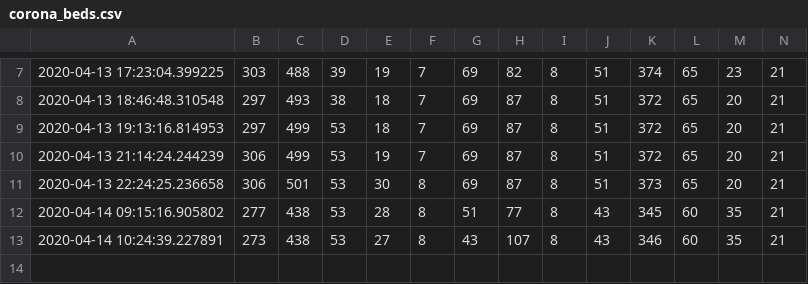
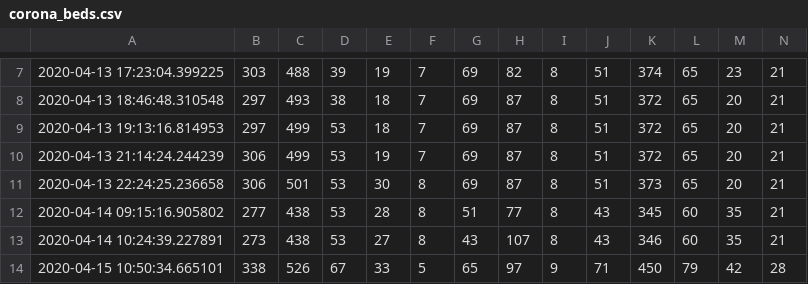
Before and after one commit to pcjedi/notebooks, a CSV file: corona_beds.csv, drawn as a sheet; only a part is shown, gaps mark what is left out; rows hold the shown columns only; the diff names each change by its address in the sheet, - before the commit and + after, or states it on an @@ line.

```diff
--- a/corona_beds.csv
+++ b/corona_beds.csv
+row 14: 2020-04-15 10:50:34.665101 | 338 | 526 | 67 | 33 | 5 | 65 | 97 | 9 | 71 | 450 | 79 | 42 | 28
```
Also changed, not shown: 3 other files.
